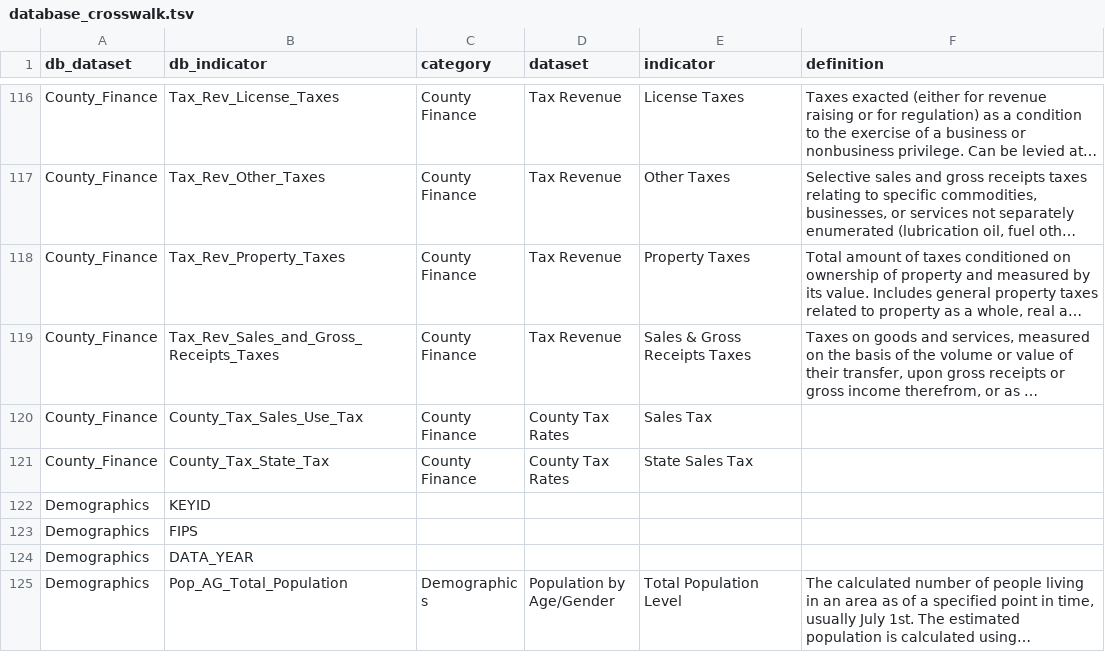
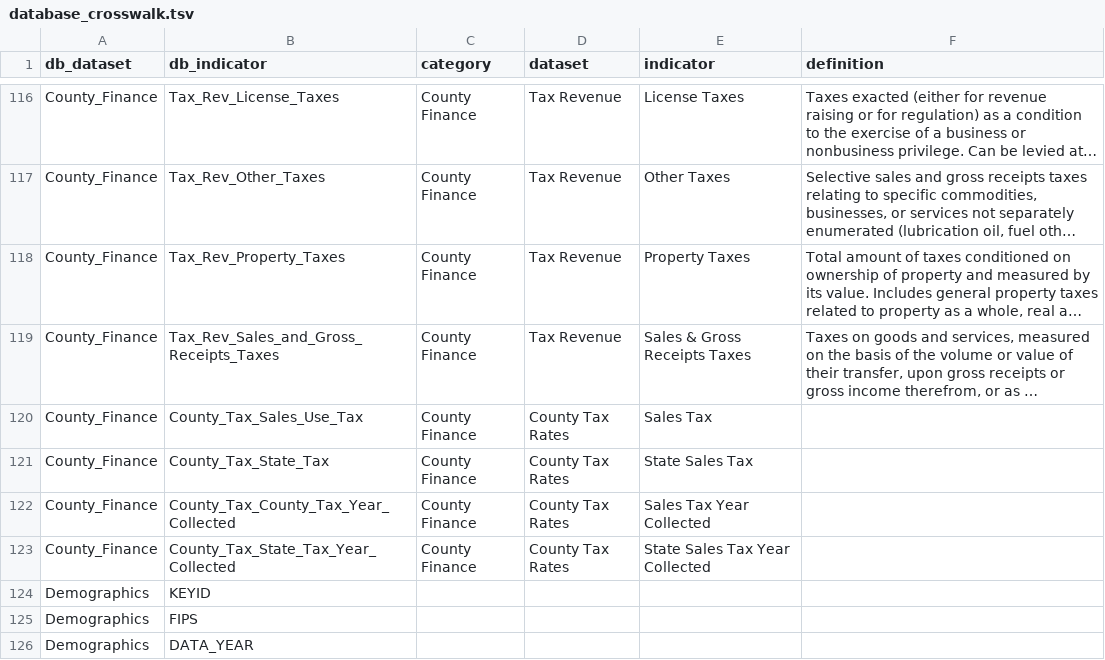
Before and after one commit to nikAleksandr/CIC, a TSV file: data/database_crosswalk.tsv, drawn as a sheet; only a part is shown, gaps mark what is left out; the shorter side is filled out with more unchanged rows; long unchanged cells end in ….

Commit message:
started unique indicator year option

```diff
--- a/data/database_crosswalk.tsv
+++ b/data/database_crosswalk.tsv
@@ -121,2 +121,4 @@ County_Finance	County_Tax_Sales_Use_Tax	County Finance	County Tax Rates	Sales Ta
 County_Finance	County_Tax_State_Tax	County Finance	County Tax Rates	State Sales Tax	
+County_Finance	County_Tax_County_Tax_Year_Collected	County Finance	County Tax Rates	Sales Tax Year Collected	
+County_Finance	County_Tax_State_Tax_Year_Collected	County Finance	County Tax Rates	State Sales Tax Year Collected	
 Demographics	KEYID				
```
Also changed, not shown: 2 other files.
